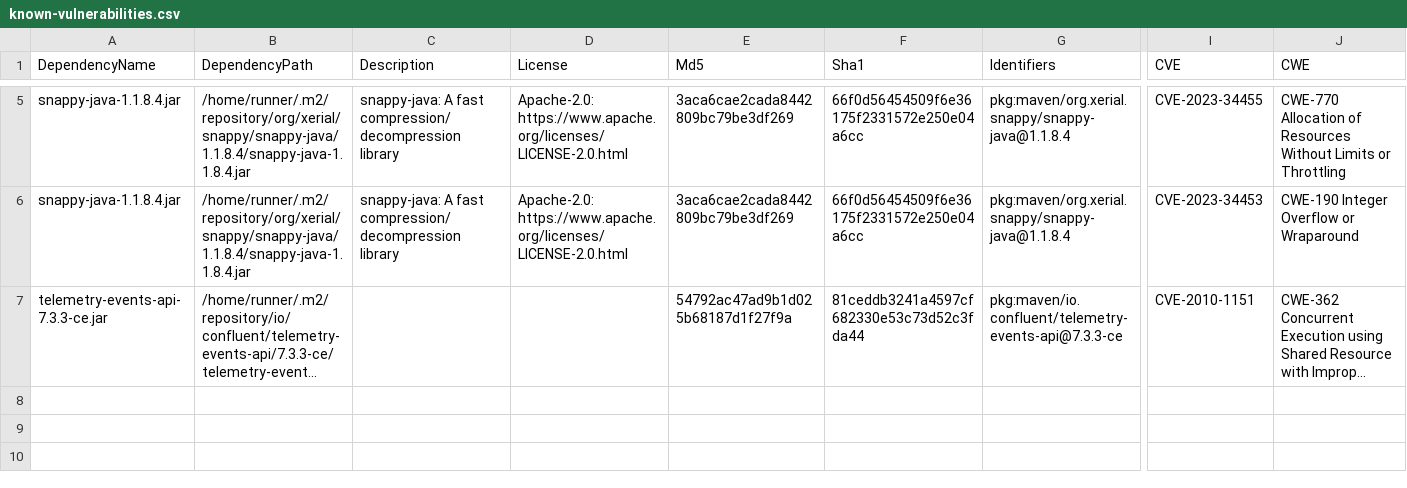
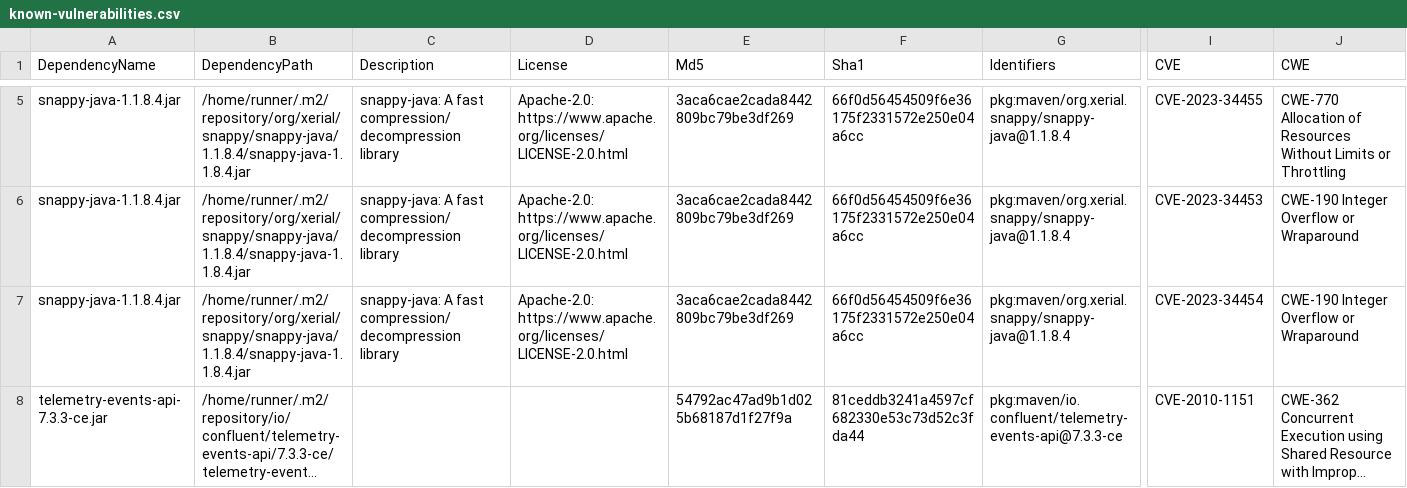
Before and after one commit to piotr-yuxuan/welcome-base-api, a CSV file: doc/known-vulnerabilities.csv, drawn as a sheet; only a part is shown, gaps mark what is left out; long unchanged cells end in …; rows hold the shown columns only; the diff names each change by its address in the sheet, - before the commit and + after, or states it on an @@ line.

Commit message:
Update known vulnerabilities

```diff
--- a/doc/known-vulnerabilities.csv
+++ b/doc/known-vulnerabilities.csv
+row 7: snappy-java-1.1.8.4.jar | /home/runner/.m2/repository/org/xerial/snappy/snappy-java/1.1.8.4/snappy-java-1.1.8.4.jar | snappy-java: A fast compression/decompression library | Apache-2.0: https://www.apache.org/licenses/LICENSE-2.0.html | 3aca6cae2cada8442809bc79be3df269 | 66f0d56454509f6e36175f2331572e250e04a6cc | pkg:maven/org.xerial.snappy/snappy-java@1.1.8.4 | CVE-2023-34454 | CWE-190 Integer Overflow or Wraparound
```
